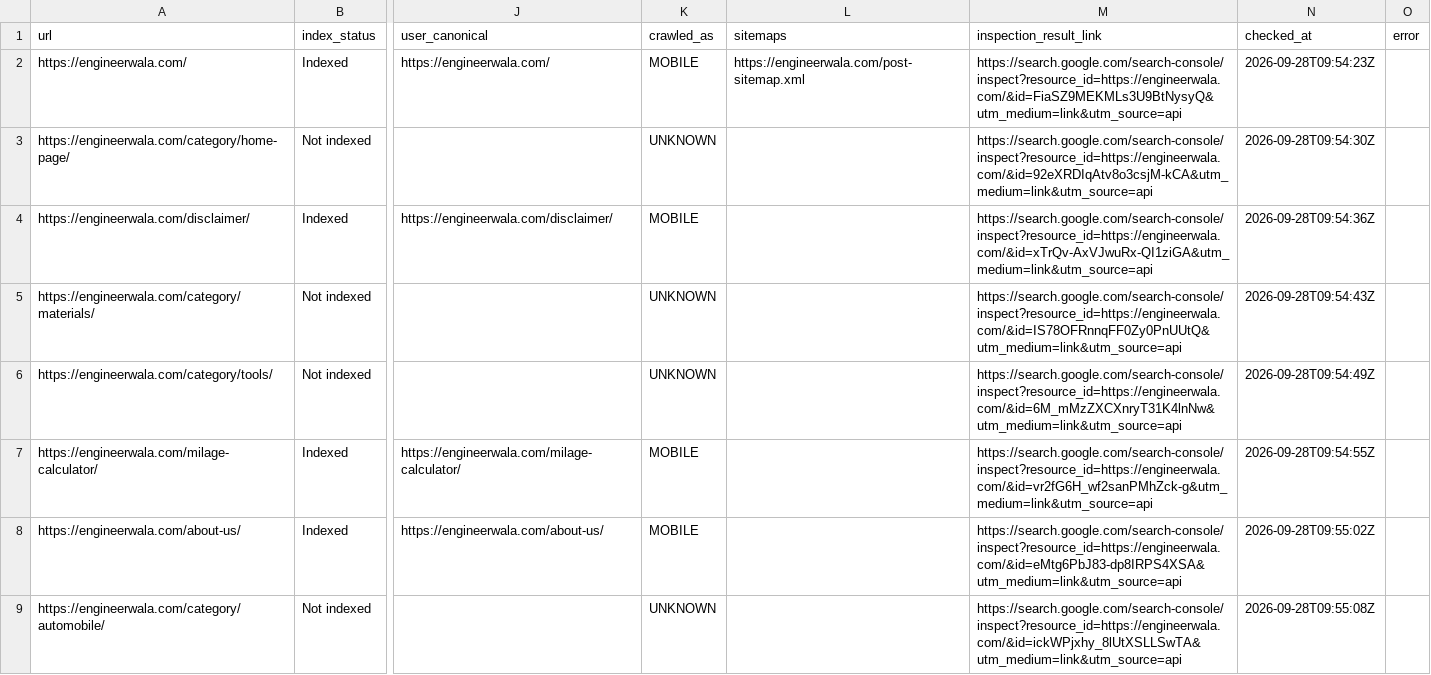
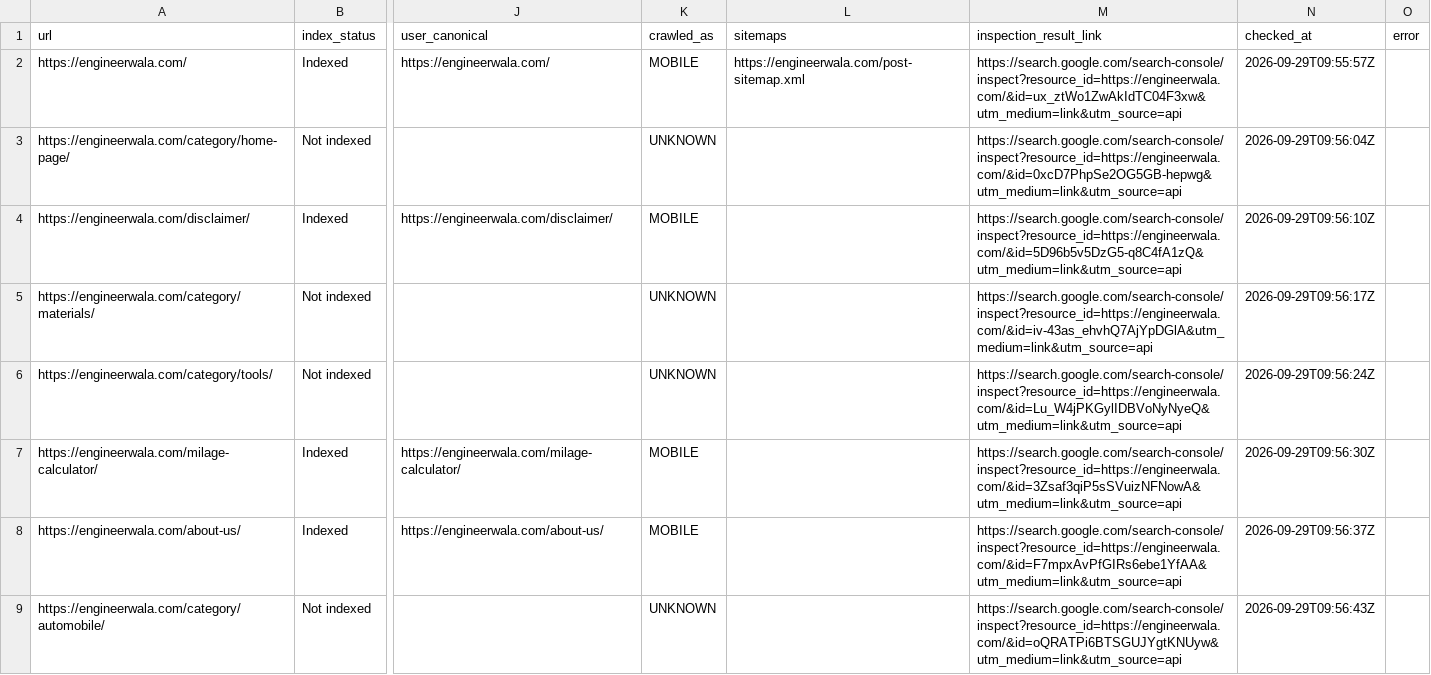
Before and after one commit to hamidrasheed350-hue/engineerwala-seo-tracker, a CSV file: data/url_inspection.csv, drawn as a sheet; only a part is shown, gaps mark what is left out; the diff covers the shown part only; the diff names each change by its address in the sheet, - before the commit and + after, or states it on an @@ line.

```diff
--- a/data/url_inspection.csv
+++ b/data/url_inspection.csv
-M2 (inspection_result_link): https://search.google.com/search-console/inspect?resource_id=https://engineerwala.com/&id=FiaSZ9MEKMLs3U9BtNysyQ&utm_medium=link&utm_source=api
+M2 (inspection_result_link): https://search.google.com/search-console/inspect?resource_id=https://engineerwala.com/&id=ux_ztWo1ZwAkIdTC04F3xw&utm_medium=link&utm_source=api
-N2 (checked_at): 2026-09-28T09:54:23Z
+N2 (checked_at): 2026-09-29T09:55:57Z
-M3 (inspection_result_link): https://search.google.com/search-console/inspect?resource_id=https://engineerwala.com/&id=92eXRDIqAtv8o3csjM-kCA&utm_medium=link&utm_source=api
+M3 (inspection_result_link): https://search.google.com/search-console/inspect?resource_id=https://engineerwala.com/&id=0xcD7PhpSe2OG5GB-hepwg&utm_medium=link&utm_source=api
-N3 (checked_at): 2026-09-28T09:54:30Z
+N3 (checked_at): 2026-09-29T09:56:04Z
-M4 (inspection_result_link): https://search.google.com/search-console/inspect?resource_id=https://engineerwala.com/&id=xTrQv-AxVJwuRx-QI1ziGA&utm_medium=link&utm_source=api
+M4 (inspection_result_link): https://search.google.com/search-console/inspect?resource_id=https://engineerwala.com/&id=5D96b5v5DzG5-q8C4fA1zQ&utm_medium=link&utm_source=api
-N4 (checked_at): 2026-09-28T09:54:36Z
+N4 (checked_at): 2026-09-29T09:56:10Z
-M5 (inspection_result_link): https://search.google.com/search-console/inspect?resource_id=https://engineerwala.com/&id=IS78OFRnnqFF0Zy0PnUUtQ&utm_medium=link&utm_source=api
+M5 (inspection_result_link): https://search.google.com/search-console/inspect?resource_id=https://engineerwala.com/&id=iv-43as_ehvhQ7AjYpDGlA&utm_medium=link&utm_source=api
-N5 (checked_at): 2026-09-28T09:54:43Z
+N5 (checked_at): 2026-09-29T09:56:17Z
-M6 (inspection_result_link): https://search.google.com/search-console/inspect?resource_id=https://engineerwala.com/&id=6M_mMzZXCXnryT31K4lnNw&utm_medium=link&utm_source=api
+M6 (inspection_result_link): https://search.google.com/search-console/inspect?resource_id=https://engineerwala.com/&id=Lu_W4jPKGylIDBVoNyNyeQ&utm_medium=link&utm_source=api
-N6 (checked_at): 2026-09-28T09:54:49Z
+N6 (checked_at): 2026-09-29T09:56:24Z
-M7 (inspection_result_link): https://search.google.com/search-console/inspect?resource_id=https://engineerwala.com/&id=vr2fG6H_wf2sanPMhZck-g&utm_medium=link&utm_source=api
+M7 (inspection_result_link): https://search.google.com/search-console/inspect?resource_id=https://engineerwala.com/&id=3Zsaf3qiP5sSVuizNFNowA&utm_medium=link&utm_source=api
-N7 (checked_at): 2026-09-28T09:54:55Z
+N7 (checked_at): 2026-09-29T09:56:30Z
-M8 (inspection_result_link): https://search.google.com/search-console/inspect?resource_id=https://engineerwala.com/&id=eMtg6PbJ83-dp8IRPS4XSA&utm_medium=link&utm_source=api
+M8 (inspection_result_link): https://search.google.com/search-console/inspect?resource_id=https://engineerwala.com/&id=F7mpxAvPfGIRs6ebe1YfAA&utm_medium=link&utm_source=api
-N8 (checked_at): 2026-09-28T09:55:02Z
+N8 (checked_at): 2026-09-29T09:56:37Z
-M9 (inspection_result_link): https://search.google.com/search-console/inspect?resource_id=https://engineerwala.com/&id=ickWPjxhy_8lUtXSLLSwTA&utm_medium=link&utm_source=api
+M9 (inspection_result_link): https://search.google.com/search-console/inspect?resource_id=https://engineerwala.com/&id=oQRATPi6BTSGUJYgtKNUyw&utm_medium=link&utm_source=api
-N9 (checked_at): 2026-09-28T09:55:08Z
+N9 (checked_at): 2026-09-29T09:56:43Z
```
Also changed, not shown: 1 added row, 1 removed row and 23 edited cells elsewhere in this file, data/high_issues.csv, data/issues.csv, 14 other files.
